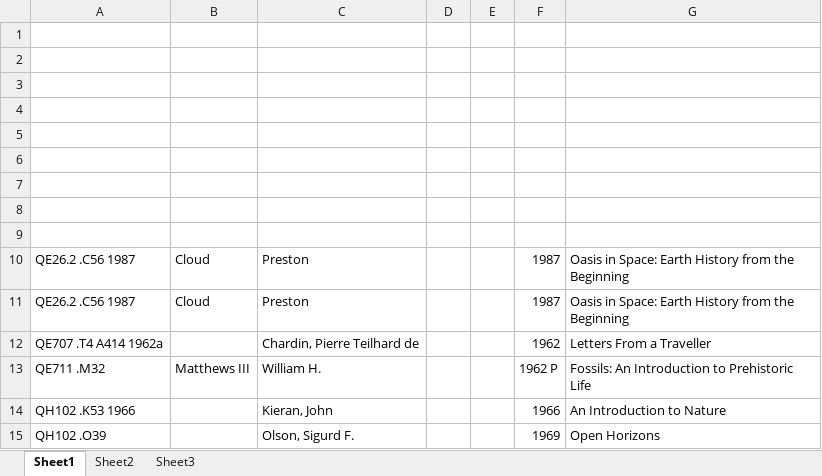
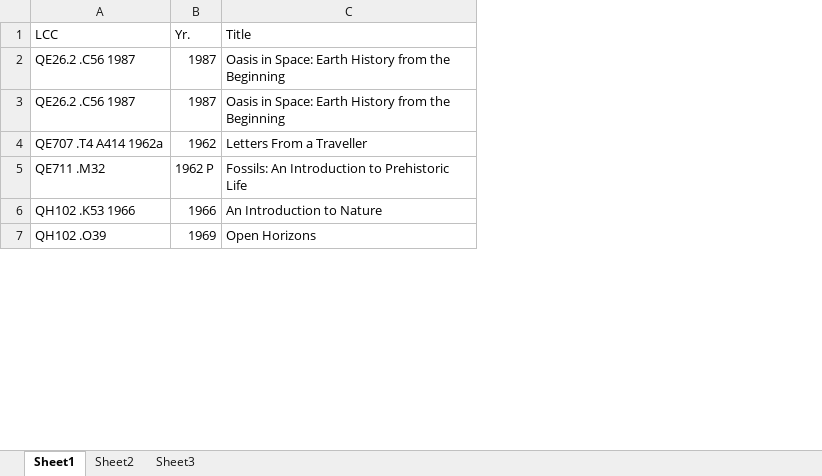
Before and after one commit to banual01/SimLibSort, an Excel workbook: Original_Excel_Files/QD-QH.xlsx, sheet Sheet1, drawn as a sheet; only a part is shown; values as stored, in another font and other column widths than the file's, no cell formats; removed rows and columns are numbered as before the commit, all else as after; the diff names each change by its address in the sheet, - before the commit and + after, or states it on an @@ line.

```diff
--- a/Original_Excel_Files/QD-QH.xlsx (sheet Sheet1)
+++ b/Original_Excel_Files/QD-QH.xlsx (sheet Sheet1)
-column B, rows 10-13: Cloud | Cloud |  | Matthews III
-column C, rows 10-15: Preston | Preston | Chardin, Pierre Teilhard de | William H. | Kieran, John | Olson, Sigurd F.
-column D, empty
-column E, empty
-row 1: (empty)
+row 1: LCC | Yr. | Title
-row 2: (empty)
-row 3: (empty)
-row 4: (empty)
-row 5: (empty)
-row 6: (empty)
-row 7: (empty)
-row 8: (empty)
-row 9: (empty)
```
Also changed, not shown: cell formats, Original_Excel_Files/PN.xlsx, Original_Excel_Files/PR.xlsx, 15 other files.
